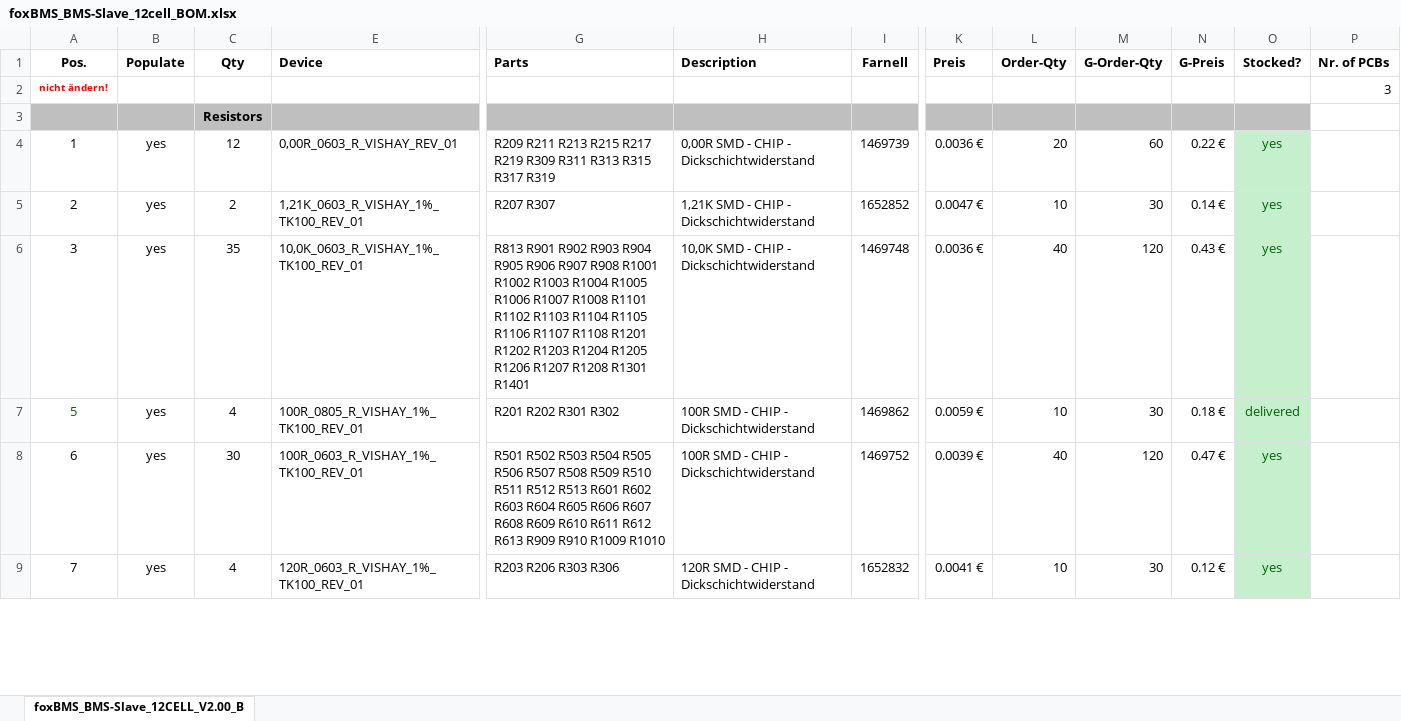
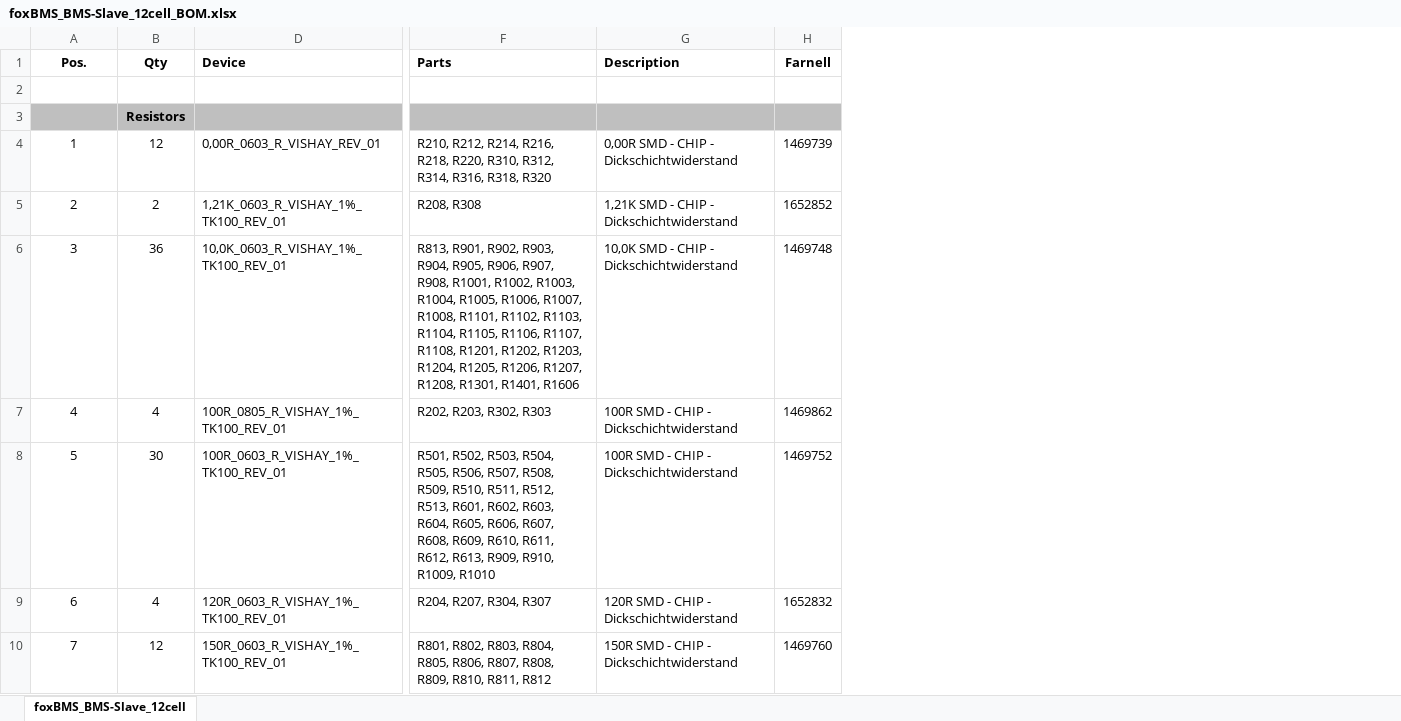
Before and after one commit to foxBMS/foxBMS-hardware, an Excel workbook: BMS-Slave/foxBMS_BMS-Slave_12cell_BOM.xlsx, sheet foxBMS_BMS-Slave_12cell, drawn as a sheet; only a part is shown, gaps mark what is left out; values as stored, in another font and other column widths than the file's, no borders; conditional formats not drawn; removed rows and columns are numbered as before the commit, all else as after; rows hold the shown columns only; the diff covers the shown part only; the diff names each change by its address in the sheet, - before the commit and + after, or states it on an @@ line.

Commit message:
updated foxBMS-slave to version 2.1.0

```diff
--- a/BMS-Slave/foxBMS_BMS-Slave_12cell_BOM.xlsx (sheet foxBMS_BMS-Slave_12cell)
+++ b/BMS-Slave/foxBMS_BMS-Slave_12cell_BOM.xlsx (sheet foxBMS_BMS-Slave_12cell)
-sheet tab: foxBMS_BMS-Slave_12CELL_V2.00_B
+sheet tab: foxBMS_BMS-Slave_12cell
-column B (Populate), rows 4-9: all yes
-column K (Preis), rows 4-9: 0.0036 € | 0.0047 € | 0.0036 € | 0.0059 € | 0.0039 € | 0.0041 €
-column L (Order-Qty), rows 4-9: 20 | 10 | 40 | 10 | 40 | 10
-column M (G-Order-Qty), rows 4-9: 60 | 30 | 120 | 30 | 120 | 30
-column N (G-Preis), rows 4-9: 0.22 € | 0.14 € | 0.43 € | 0.18 € | 0.47 € | 0.12 €
-column O (Stocked?), rows 4-9: yes | yes | yes | delivered | yes | yes
-column P (Nr. of PCBs), row 2: 3
-row 2: nicht ändern! |  |  |  |  |  |  |  |  |  |  |  | 3
+row 2: (empty)
-F4 (Parts): R209 R211 R213 R215 R217 R219 R309 R311 R313 R315 R317 R319
+F4 (Parts): R210, R212, R214, R216, R218, R220, R310, R312, R314, R316, R318, R320
-F5 (Parts): R207 R307
+F5 (Parts): R208, R308
-B6 (Qty): 35
+B6 (Qty): 36
-F6 (Parts): R813 R901 R902 R903 R904 R905 R906 R907 R908 R1001 R1002 R1003 R1004 R1005 R1006 R1007 R1008 R1101 R1102 R1103 R1104 R1105 R1106 R1107 R1108 R1201 R1202 R1203 R1204 R1205 R1206 R1207 R1208 R1301 R1401
+F6 (Parts): R813, R901, R902, R903, R904, R905, R906, R907, R908, R1001, R1002, R1003, R1004, R1005, R1006, R1007, R1008, R1101, R1102, R1103, R1104, R1105, R1106, R1107, R1108, R1201, R1202, R1203, R1204, R1205, R1206, R1207, R1208, R1301, R1401, R1606
+row 7: 4 | 4 | 100R_0805_R_VISHAY_1%_TK100_REV_01 | R202, R203, R302, R303 | 100R SMD - CHIP - Dickschichtwiderstand | 1469862
-A8 text colour: #006100
+A8 text colour: black
-B8 (Qty): 4
+B8 (Qty): 30
-D8 (Device): 100R_0805_R_VISHAY_1%_TK100_REV_01
+D8 (Device): 100R_0603_R_VISHAY_1%_TK100_REV_01
-F8 (Parts): R201 R202 R301 R302
+F8 (Parts): R501, R502, R503, R504, R505, R506, R507, R508, R509, R510, R511, R512, R513, R601, R602, R603, R604, R605, R606, R607, R608, R609, R610, R611, R612, R613, R909, R910, R1009, R1010
-H8 (Farnell): 1469862
+H8 (Farnell): 1469752
-B9 (Qty): 30
+B9 (Qty): 4
-D9 (Device): 100R_0603_R_VISHAY_1%_TK100_REV_01
+D9 (Device): 120R_0603_R_VISHAY_1%_TK100_REV_01
-F9 (Parts): R501 R502 R503 R504 R505 R506 R507 R508 R509 R510 R511 R512 R513 R601 R602 R603 R604 R605 R606 R607 R608 R609 R610 R611 R612 R613 R909 R910 R1009 R1010
+F9 (Parts): R204, R207, R304, R307
-G9 (Description): 100R SMD - CHIP - Dickschichtwiderstand
+G9 (Description): 120R SMD - CHIP - Dickschichtwiderstand
-H9 (Farnell): 1469752
+H9 (Farnell): 1652832
-B10 (Qty): 4
+B10 (Qty): 12
-D10 (Device): 120R_0603_R_VISHAY_1%_TK100_REV_01
+D10 (Device): 150R_0603_R_VISHAY_1%_TK100_REV_01
-F10 (Parts): R203 R206 R303 R306
+F10 (Parts): R801, R802, R803, R804, R805, R806, R807, R808, R809, R810, R811, R812
-G10 (Description): 120R SMD - CHIP - Dickschichtwiderstand
+G10 (Description): 150R SMD - CHIP - Dickschichtwiderstand
-H10 (Farnell): 1652832
+H10 (Farnell): 1469760
```
Also changed, not shown: 20 added rows, 7 removed rows and 96 edited cells elsewhere in this sheet, hidden cells, 4 other files.
